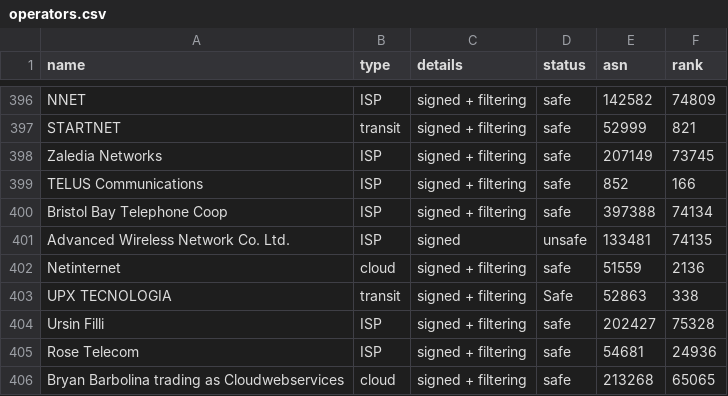
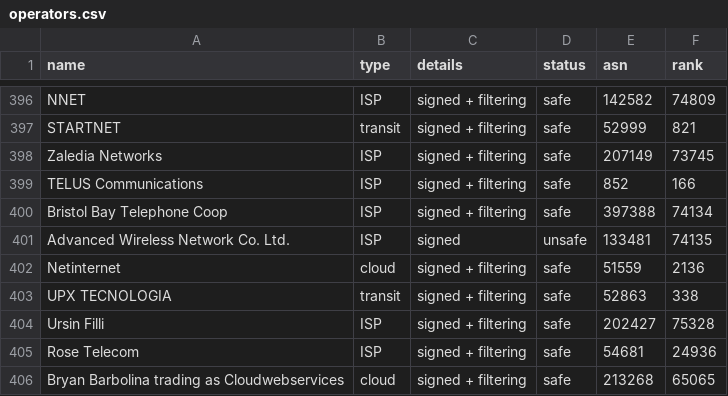
Before and after one commit to cloudflare/isbgpsafeyet.com, a CSV file: data/operators.csv, drawn as a sheet; only a part is shown, gaps mark what is left out.

Commit message:
Fixed casing of label for AS52863.

```diff
--- a/data/operators.csv
+++ b/data/operators.csv
@@ -402,3 +402,3 @@ Advanced Wireless Network Co. Ltd.,ISP,signed,unsafe,133481,74135
 Netinternet,cloud,signed + filtering,safe,51559,2136
-UPX TECNOLOGIA,transit,signed + filtering,Safe,52863,338
+UPX TECNOLOGIA,transit,signed + filtering,safe,52863,338
 Ursin Filli,ISP,signed + filtering,safe,202427,75328
```
